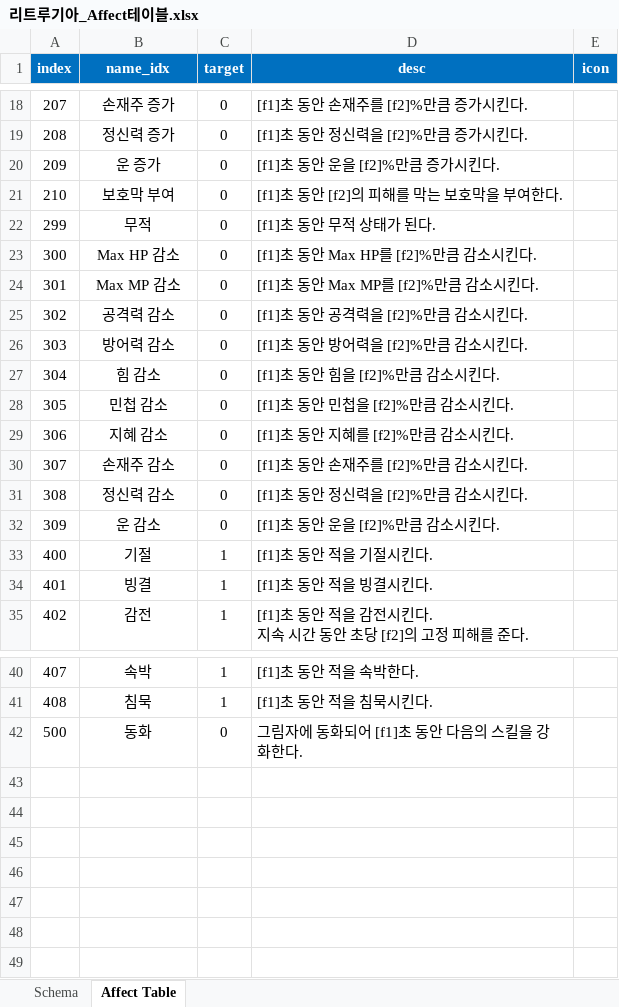
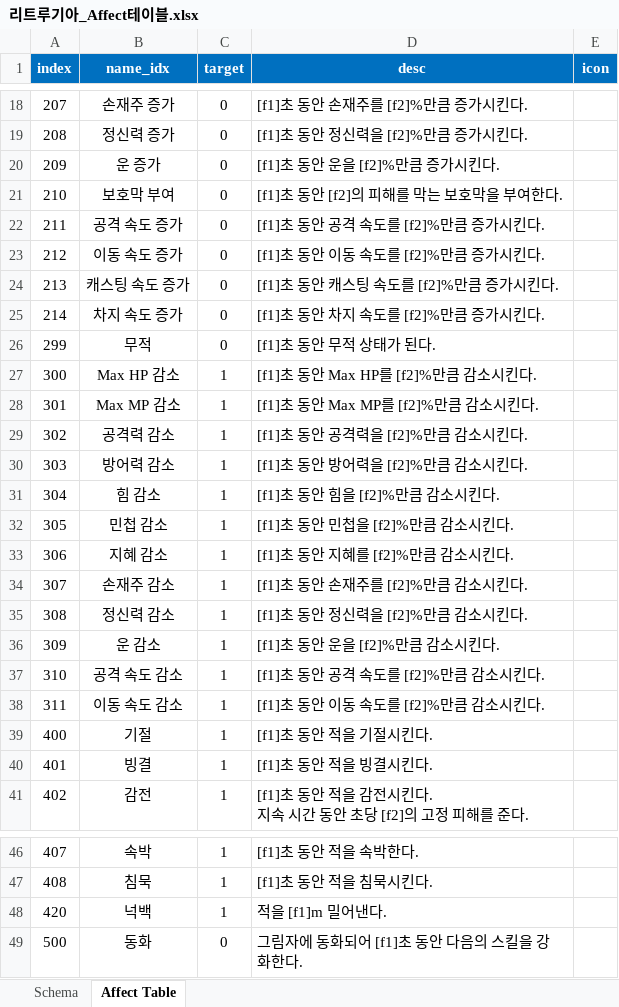
Before and after one commit to hjs0913/GameDesign, an Excel workbook: 액션&경영 RPG/데이터테이블/리트루기아_Affect테이블.xlsx, sheet Affect Table, drawn as a sheet; only a part is shown, gaps mark what is left out; values as stored, in another font and other column widths than the file's, no borders; addresses are those after the commit; the diff names each change by its address in the sheet, - before the commit and + after, or states it on an @@ line.

```diff
--- a/액션&경영 RPG/데이터테이블/리트루기아_Affect테이블.xlsx (sheet Affect Table)
+++ b/액션&경영 RPG/데이터테이블/리트루기아_Affect테이블.xlsx (sheet Affect Table)
+row 22: 211 | 공격 속도 증가 | 0 | [f1]초 동안 공격 속도를 [f2]%만큼 증가시킨다.
+row 23: 212 | 이동 속도 증가 | 0 | [f1]초 동안 이동 속도를 [f2]%만큼 증가시킨다.
+row 24: 213 | 캐스팅 속도 증가 | 0 | [f1]초 동안 캐스팅 속도를 [f2]%만큼 증가시킨다.
+row 25: 214 | 차지 속도 증가 | 0 | [f1]초 동안 차지 속도를 [f2]%만큼 증가시킨다.
-C27:C36 (target): 0
+C27:C36 (target): 1
+row 37: 310 | 공격 속도 감소 | 1 | [f1]초 동안 공격 속도를 [f2]%만큼 감소시킨다.
+row 38: 311 | 이동 속도 감소 | 1 | [f1]초 동안 이동 속도를 [f2]%만큼 감소시킨다.
+row 48: 420 | 넉백 | 1 | 적을 [f1]m 밀어낸다.
```
Also changed, not shown: 액션&경영 RPG/데이터테이블/리트루기아_스킬테이블.xlsx, 1 other file.
